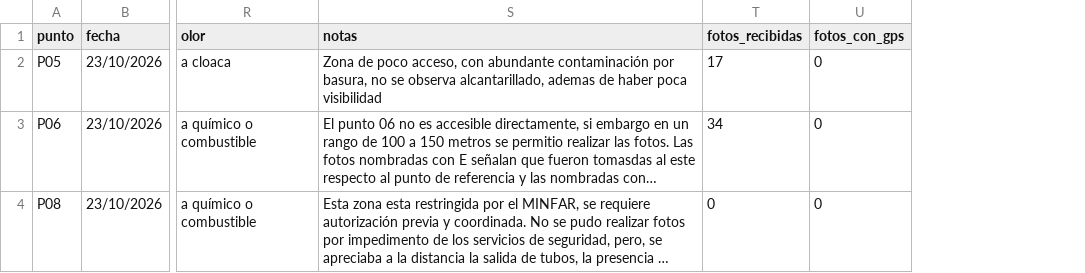
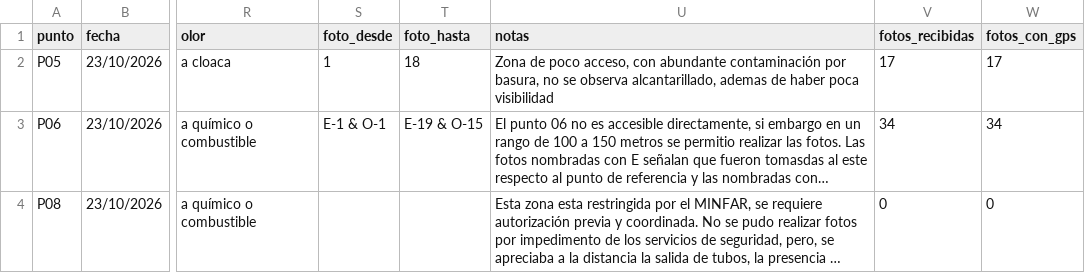
Before and after one commit to alexmanuel27/Vertidos-recurrentes, a CSV file: resultados/campo/registro_visitas.csv, drawn as a sheet; only a part is shown, gaps mark what is left out; long unchanged cells end in …; addresses are those after the commit; the diff names each change by its address in the sheet, - before the commit and + after, or states it on an @@ line.

```diff
--- a/resultados/campo/registro_visitas.csv
+++ b/resultados/campo/registro_visitas.csv
+column S (foto_desde), rows 2-3: 1 | E-1 & O-1
+column T (foto_hasta), rows 2-3: 18 | E-19 & O-15
-W2 (fotos_con_gps): 0
+W2 (fotos_con_gps): 17
-W3 (fotos_con_gps): 0
+W3 (fotos_con_gps): 34
```
Also changed, not shown: 2 other files.
